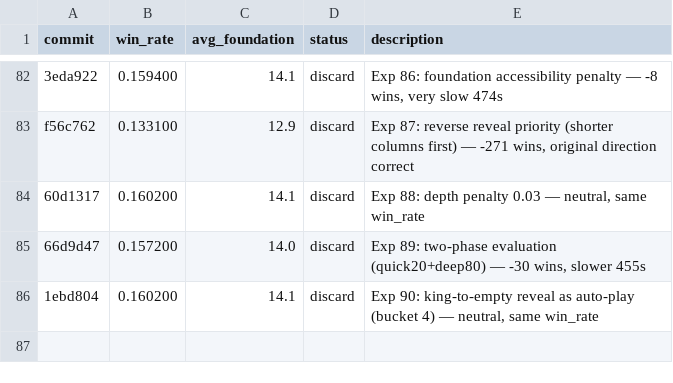
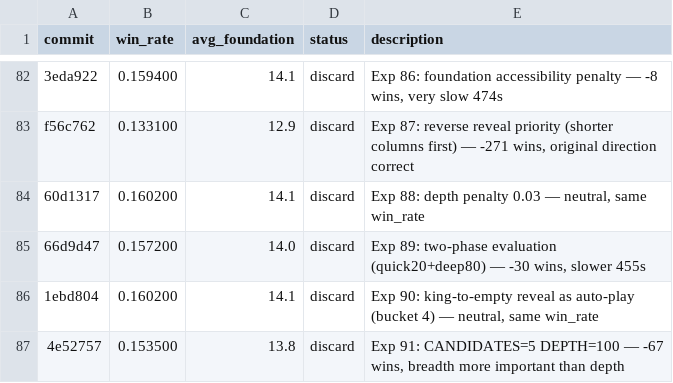
Before and after one commit to ridermw/autoresearch, a TSV file: autosolitaire/results.tsv, drawn as a sheet; only a part is shown, gaps mark what is left out.

```diff
--- a/autosolitaire/results.tsv
+++ b/autosolitaire/results.tsv
@@ -86 +86,2 @@ f56c762	0.133100	12.9	discard	Exp 87: reverse reveal priority (shorter columns f
 1ebd804	0.160200	14.1	discard	Exp 90: king-to-empty reveal as auto-play (bucket 4) — neutral, same win_rate
+4e52757	0.153500	13.8	discard	Exp 91: CANDIDATES=5 DEPTH=100 — -67 wins, breadth more important than depth
```
